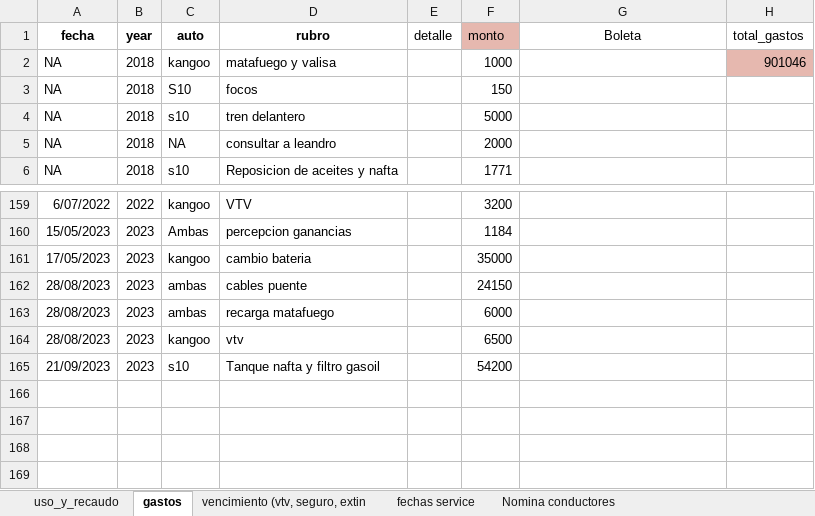
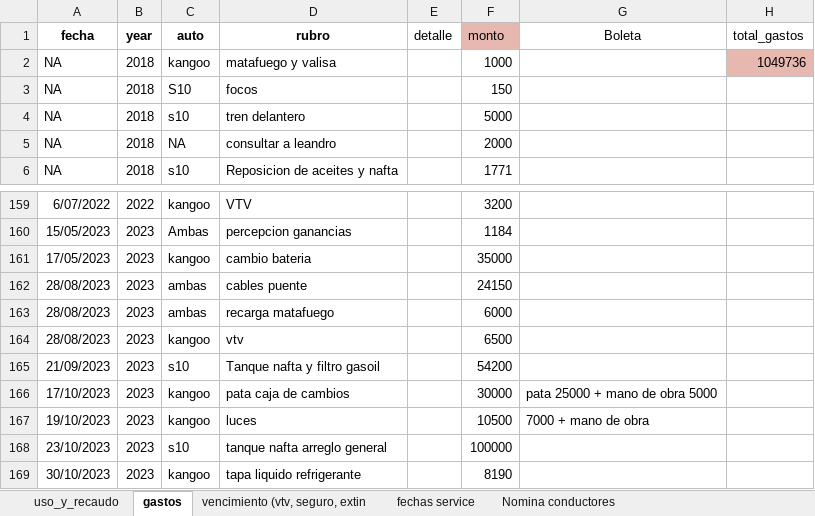
Before and after one commit to andres-frm/vehiculos_ier, an Excel workbook: cuentas_y_plazos_vehiculos_IER.xlsx, sheet gastos, drawn as a sheet; only a part is shown, gaps mark what is left out; values as stored, in another font and other column widths than the file's, no borders; charts and pictures not drawn; the diff names each change by its address in the sheet, - before the commit and + after, or states it on an @@ line.

Commit message:
tanque nafta S10

```diff
--- a/cuentas_y_plazos_vehiculos_IER.xlsx (sheet gastos)
+++ b/cuentas_y_plazos_vehiculos_IER.xlsx (sheet gastos)
-H2 (total_gastos): 901046
+H2 (total_gastos): 1049736
+row 166: 17/10/2023 | 2023 | kangoo | pata caja de cambios |  | 30000 | pata 25000 + mano de obra 5000
+row 167: 19/10/2023 | 2023 | kangoo | luces |  | 10500 | 7000 + mano de obra
+row 168: 23/10/2023 | 2023 | s10 | tanque nafta arreglo general |  | 100000
+row 169: 30/10/2023 | 2023 | kangoo | tapa liquido refrigerante |  | 8190
```
Also changed, not shown: sheet uso_y_recaudo, sheet fechas service, 1 other file.
